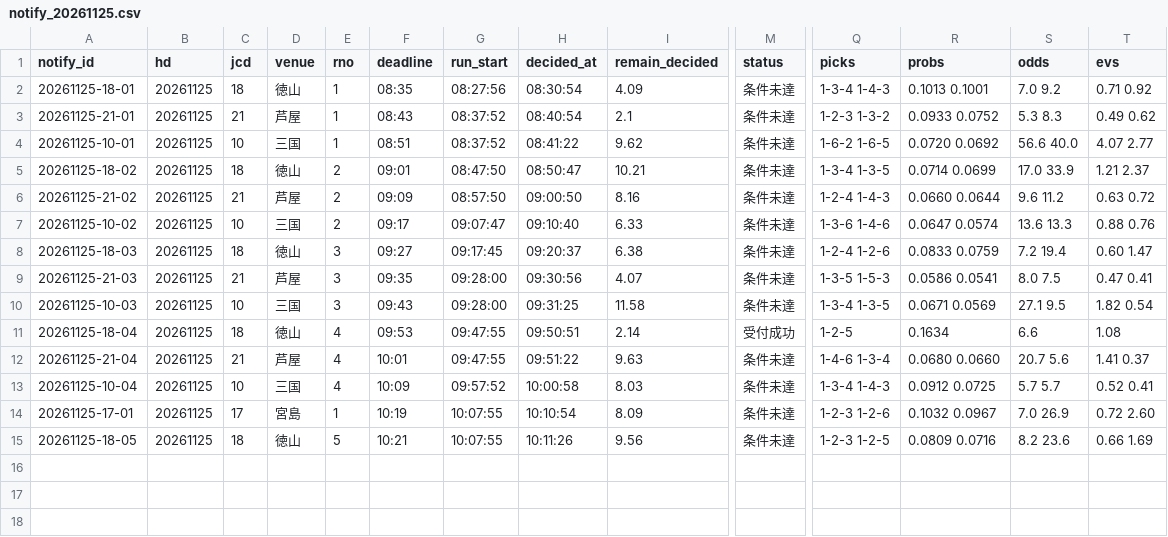
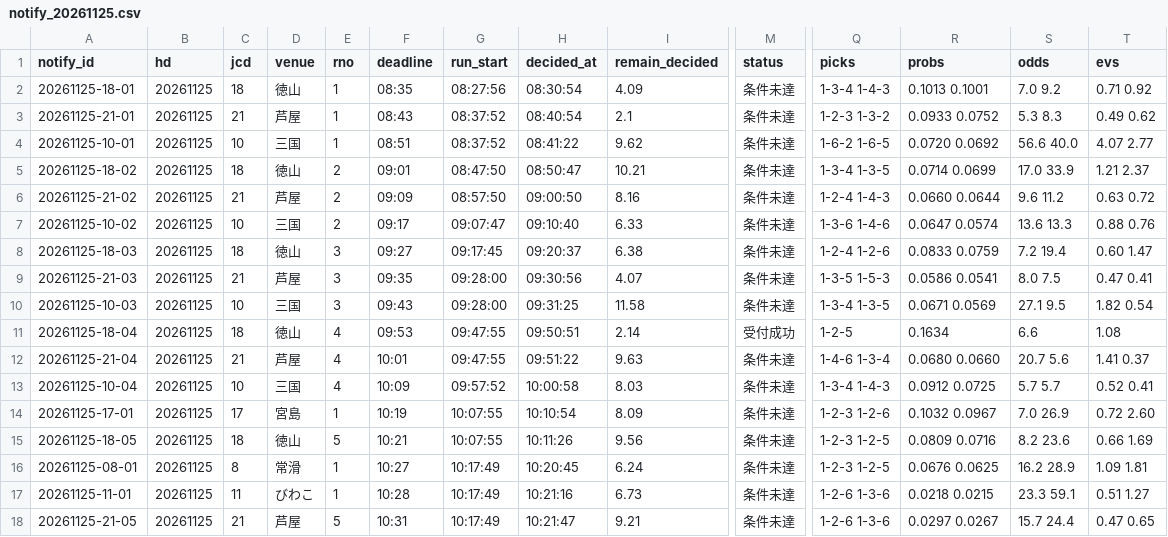
Before and after one commit to pocha2525/boatrace-ai, a CSV file: logs/notify_20261125.csv, drawn as a sheet; only a part is shown, gaps mark what is left out; rows hold the shown columns only; the diff names each change by its address in the sheet, - before the commit and + after, or states it on an @@ line.

```diff
--- a/logs/notify_20261125.csv
+++ b/logs/notify_20261125.csv
+row 16: 20261125-08-01 | 20261125 | 8 | 常滑 | 1 | 10:27 | 10:17:49 | 10:20:45 | 6.24 | 条件未達 | 1-2-3 1-2-5 | 0.0676 0.0625 | 16.2 28.9 | 1.09 1.81
+row 17: 20261125-11-01 | 20261125 | 11 | びわこ | 1 | 10:28 | 10:17:49 | 10:21:16 | 6.73 | 条件未達 | 1-2-6 1-3-6 | 0.0218 0.0215 | 23.3 59.1 | 0.51 1.27
+row 18: 20261125-21-05 | 20261125 | 21 | 芦屋 | 5 | 10:31 | 10:17:49 | 10:21:47 | 9.21 | 条件未達 | 1-2-6 1-3-6 | 0.0297 0.0267 | 15.7 24.4 | 0.47 0.65
```
Also changed, not shown: logs/20261125.csv, logs/results_20261125.csv.
